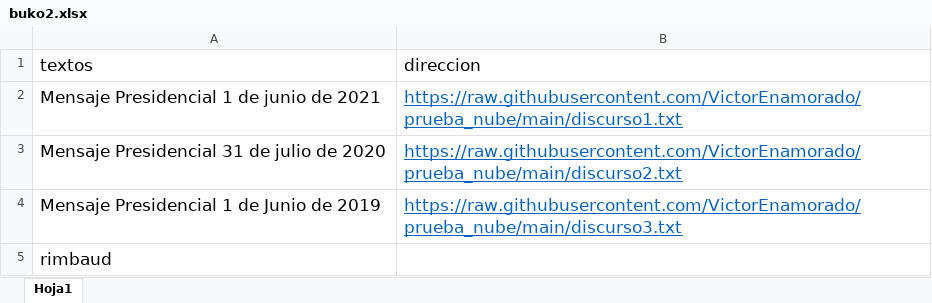
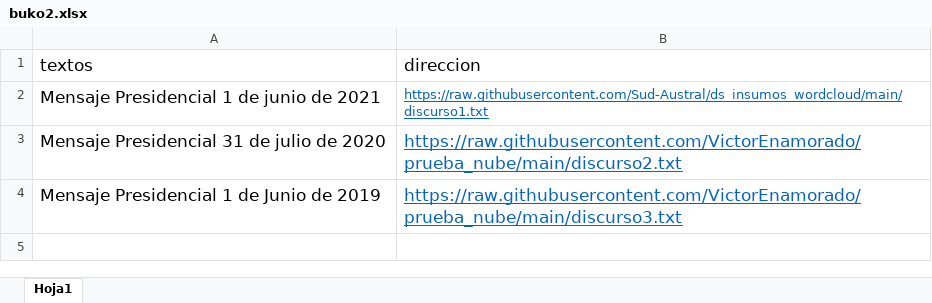
Before and after one commit to VictorEnamorado/ds_insumos_wordcloud, an Excel workbook: buko2.xlsx, sheet Hoja1, drawn as a sheet; values as stored, in another font and other column widths than the file's, no borders; the diff names each change by its address in the sheet, - before the commit and + after, or states it on an @@ line.

Commit message:
up

```diff
--- a/buko2.xlsx (sheet Hoja1)
+++ b/buko2.xlsx (sheet Hoja1)
-B2 (direccion): https://raw.githubusercontent.com/VictorEnamorado/prueba_nube/main/discurso1.txt
+B2 (direccion): https://raw.githubusercontent.com/Sud-Austral/ds_insumos_wordcloud/main/discurso1.txt
@@ B2 text size: smaller @@
-row 5: rimbaud
```
